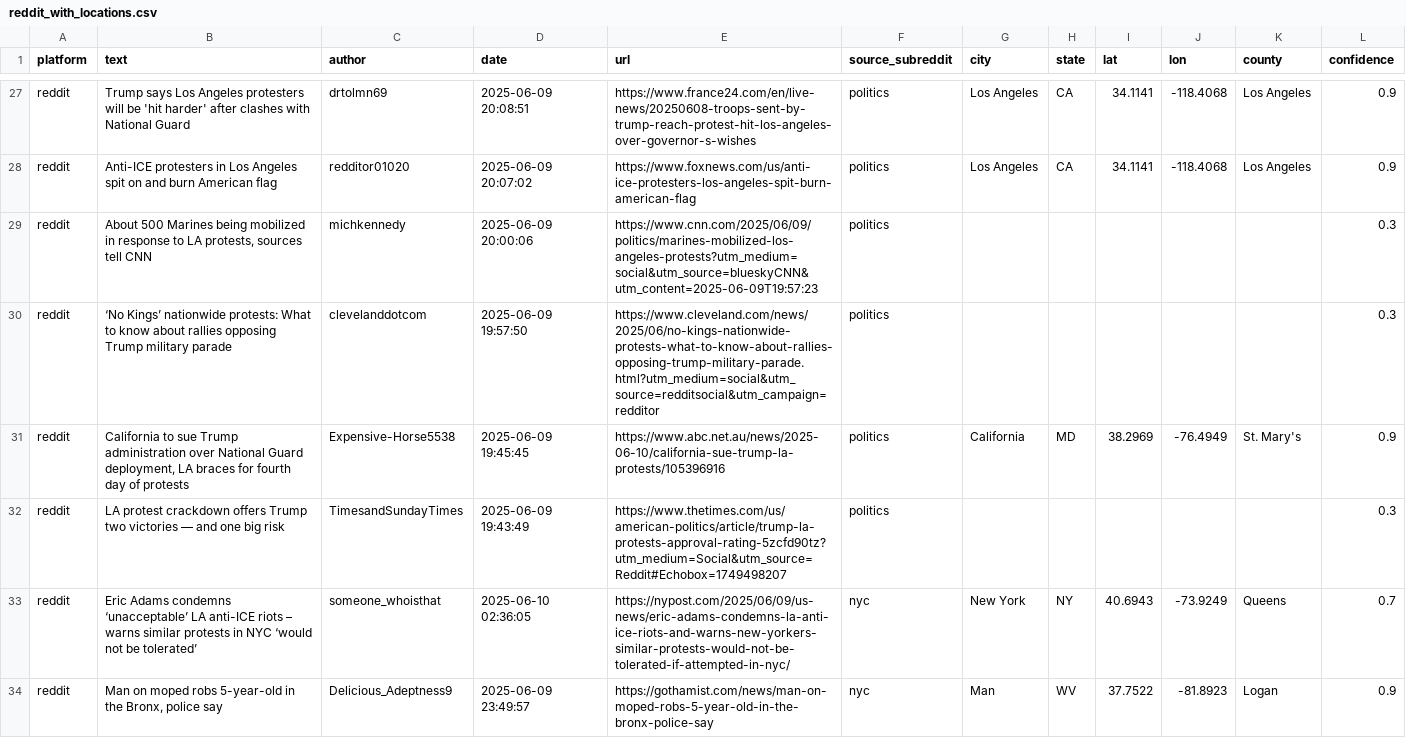
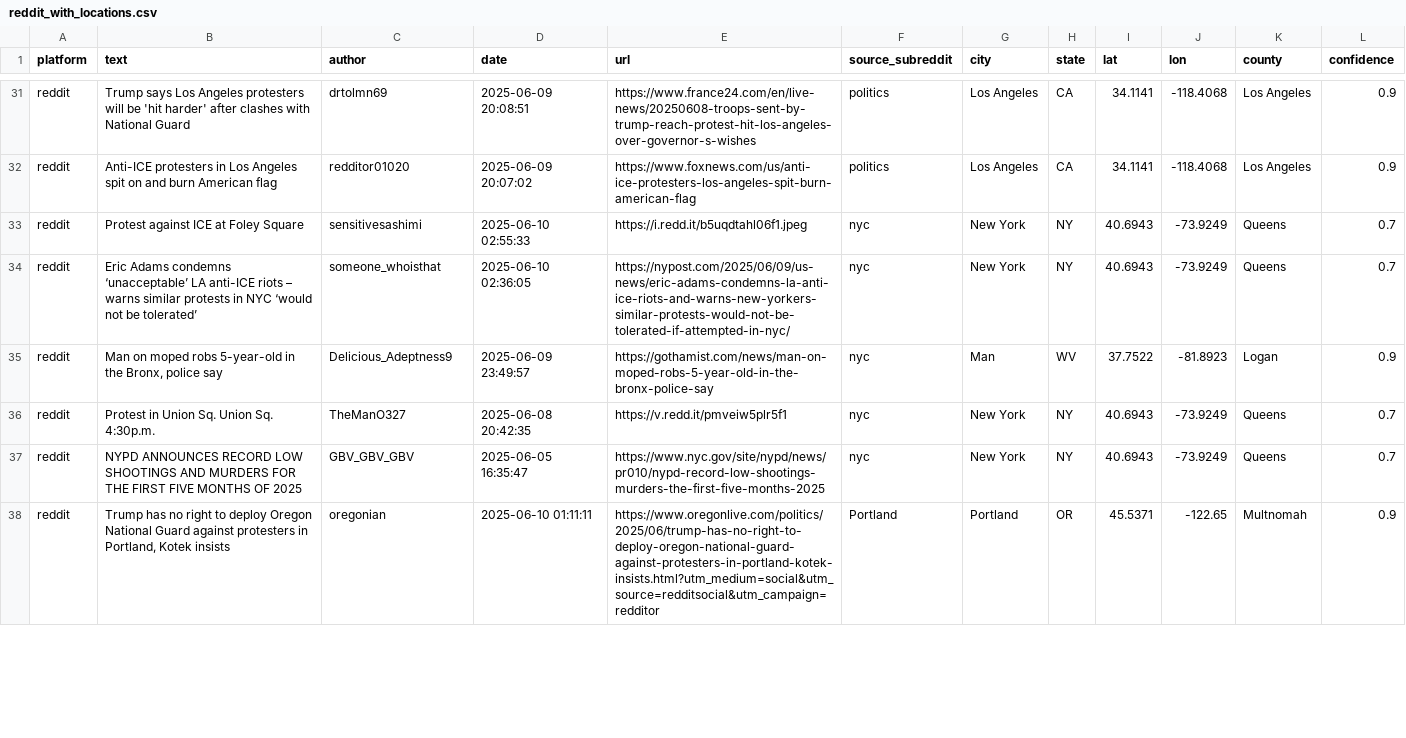
Before and after one commit to jeetb/civil-unrest-tracker, a CSV file: data/processed/reddit_with_locations.csv, drawn as a sheet; only a part is shown, gaps mark what is left out; the shorter side is filled out with more unchanged rows; removed rows and columns are numbered as before the commit, all else as after; the diff covers the shown part only; the diff names each change by its address in the sheet, - before the commit and + after, or states it on an @@ line.

```diff
--- a/data/processed/reddit_with_locations.csv
+++ b/data/processed/reddit_with_locations.csv
-row 29: reddit | About 500 Marines being mobilized in response to LA protests, sources tell CNN | michkennedy | 2025-06-09 20:00:06 | https://www.cnn.com/2025/06/09/politics/marines-mobilized-los-angeles-protests?utm_medium=social&utm_source=blueskyCNN&utm_content=2025-06-09T19:57:23 | politics |  |  |  |  |  | 0.3
-row 30: reddit | ‘No Kings’ nationwide protests: What to know about rallies opposing Trump military parade | clevelanddotcom | 2025-06-09 19:57:50 | https://www.cleveland.com/news/2025/06/no-kings-nationwide-protests-what-to-know-about-rallies-opposing-trump-military-parade.html?utm_medium=social&utm_source=redditsocial&utm_campaign=redditor | politics |  |  |  |  |  | 0.3
-row 31: reddit | California to sue Trump administration over National Guard deployment, LA braces for fourth day of protests | Expensive-Horse5538 | 2025-06-09 19:45:45 | https://www.abc.net.au/news/2025-06-10/california-sue-trump-la-protests/105396916 | politics | California | MD | 38.2969 | -76.4949 | St. Mary's | 0.9
-row 32: reddit | LA protest crackdown offers Trump two victories — and one big risk | TimesandSundayTimes | 2025-06-09 19:43:49 | https://www.thetimes.com/us/american-politics/article/trump-la-protests-approval-rating-5zcfd90tz?utm_medium=Social&utm_source=Reddit#Echobox=1749498207 | politics |  |  |  |  |  | 0.3
+row 33: reddit | Protest against ICE at Foley Square | sensitivesashimi | 2025-06-10 02:55:33 | https://i.redd.it/b5uqdtahl06f1.jpeg | nyc | New York | NY | 40.6943 | -73.9249 | Queens | 0.7
```
Also changed, not shown: 5 added rows and 5 removed rows elsewhere in this file, data/final/unrest_scores_168h.csv, data/final/unrest_scores_24h.csv, 4 other files.
